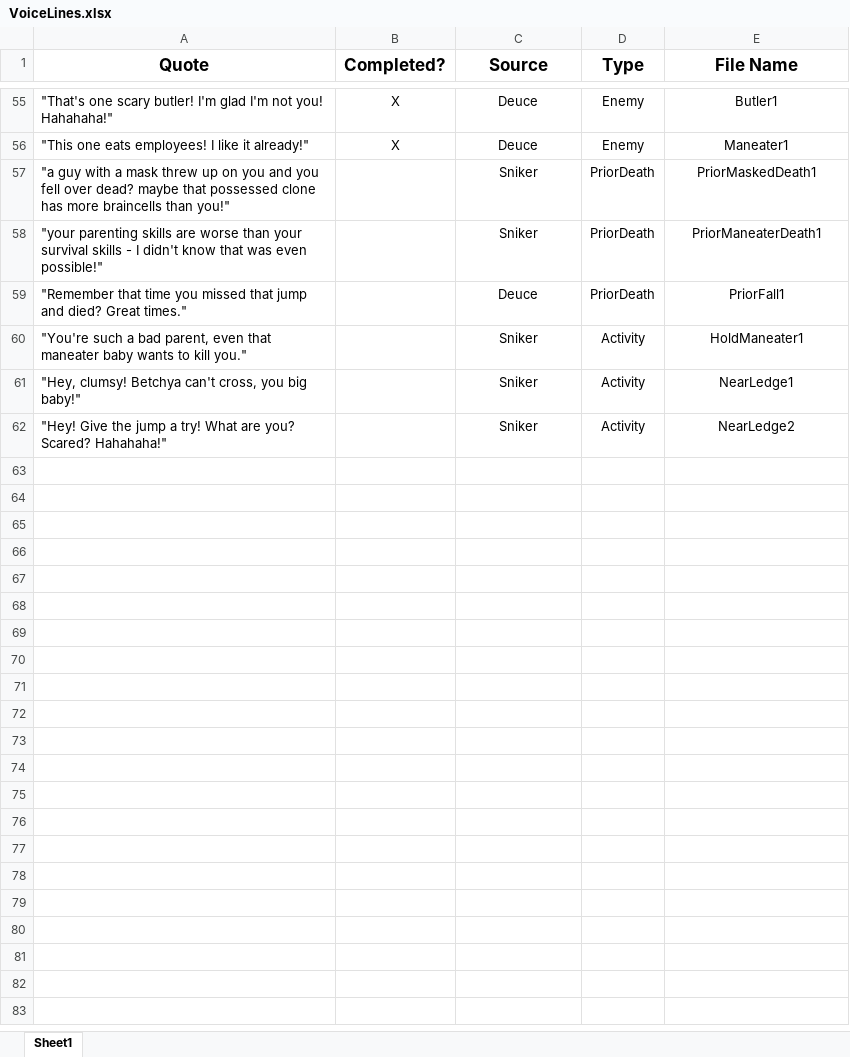
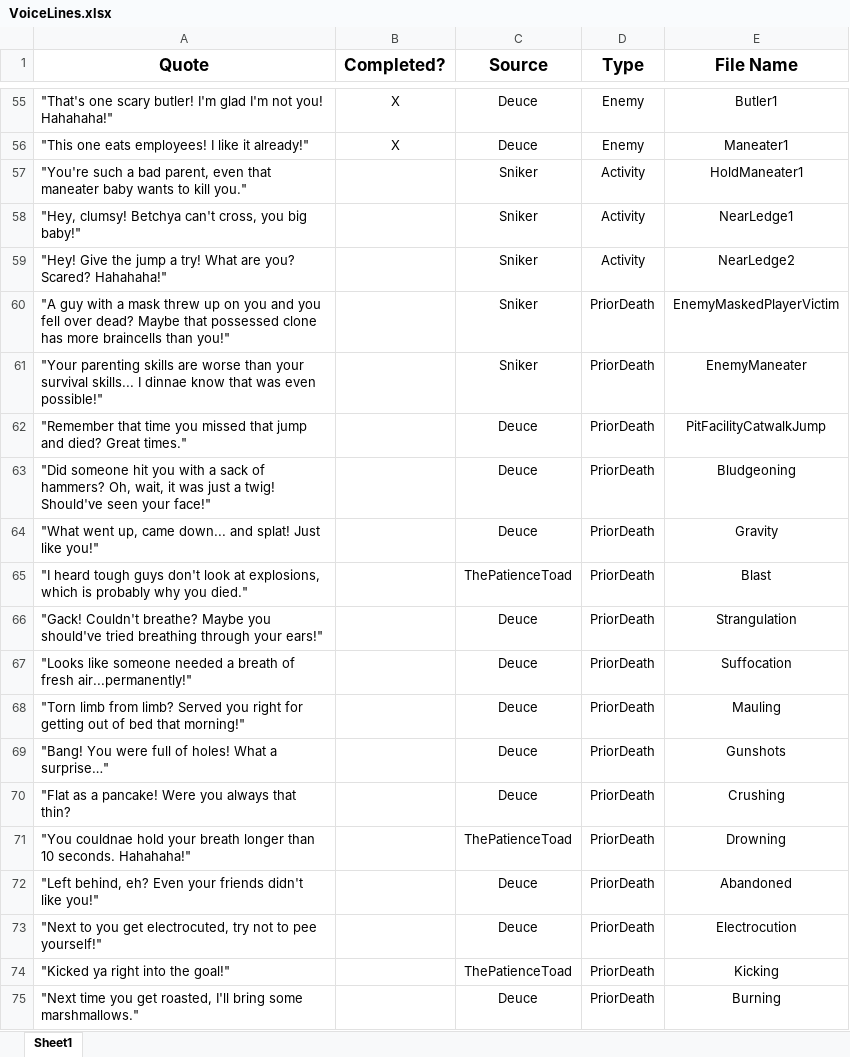
Before and after one commit to DropDaDeuce/LethalGargoyles, an Excel workbook: AssetSources/VoiceLines.xlsx, sheet Sheet1, drawn as a sheet; only a part is shown, gaps mark what is left out; values as stored, in another font and other column widths than the file's, no borders; conditional formats and table styles not drawn; removed rows and columns are numbered as before the commit, all else as after; the diff covers the shown part only; the diff names each change by its address in the sheet, - before the commit and + after, or states it on an @@ line.

```diff
--- a/AssetSources/VoiceLines.xlsx (sheet Sheet1)
+++ b/AssetSources/VoiceLines.xlsx (sheet Sheet1)
-row 57: "a guy with a mask threw up on you and you fell over dead? maybe that possessed clone has more braincells than you!" |  | Sniker | PriorDeath | PriorMaskedDeath1
-row 58: "your parenting skills are worse than your survival skills - I didn't know that was even possible!" |  | Sniker | PriorDeath | PriorManeaterDeath1
-row 59: "Remember that time you missed that jump and died? Great times." |  | Deuce | PriorDeath | PriorFall1
+row 60: "A guy with a mask threw up on you and you fell over dead? Maybe that possessed clone has more braincells than you!" |  | Sniker | PriorDeath | EnemyMaskedPlayerVictim
+row 61: "Your parenting skills are worse than your survival skills... I dinnae know that was even possible!" |  | Sniker | PriorDeath | EnemyManeater
+row 62: "Remember that time you missed that jump and died? Great times." |  | Deuce | PriorDeath | PitFacilityCatwalkJump
+row 63: "Did someone hit you with a sack of hammers? Oh, wait, it was just a twig! Should've seen your face!" |  | Deuce | PriorDeath | Bludgeoning
+row 64: "What went up, came down... and splat! Just like you!" |  | Deuce | PriorDeath | Gravity
+row 65: "I heard tough guys don't look at explosions, which is probably why you died." |  | ThePatienceToad | PriorDeath | Blast
+row 66: "Gack! Couldn't breathe? Maybe you should've tried breathing through your ears!" |  | Deuce | PriorDeath | Strangulation
+row 67: "Looks like someone needed a breath of fresh air...permanently!" |  | Deuce | PriorDeath | Suffocation
+row 68: "Torn limb from limb? Served you right for getting out of bed that morning!" |  | Deuce | PriorDeath | Mauling
+row 69: "Bang! You were full of holes! What a surprise…" |  | Deuce | PriorDeath | Gunshots
+row 70: "Flat as a pancake! Were you always that thin? |  | Deuce | PriorDeath | Crushing
+row 71: "You couldnae hold your breath longer than 10 seconds. Hahahaha!" |  | ThePatienceToad | PriorDeath | Drowning
+row 72: "Left behind, eh? Even your friends didn't like you!" |  | Deuce | PriorDeath | Abandoned
+row 73: "Next to you get electrocuted, try not to pee yourself!" |  | Deuce | PriorDeath | Electrocution
+row 74: "Kicked ya right into the goal!" |  | ThePatienceToad | PriorDeath | Kicking
+row 75: "Next time you get roasted, I'll bring some marshmallows." |  | Deuce | PriorDeath | Burning
```
Also changed, not shown: 65 added rows, 1 removed row and 2 edited cells elsewhere in this sheet, 28 other files.
